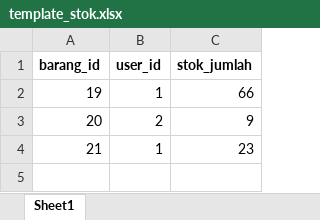
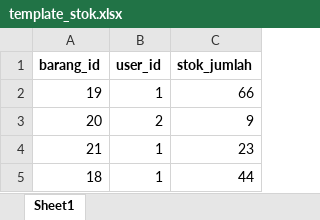
Before and after one commit to Diajengsekar/PWL_2025, an Excel workbook: POS/public/template_stok.xlsx, sheet Sheet1, drawn as a sheet; values as stored, in another font and other column widths than the file's, no borders; the diff names each change by its address in the sheet, - before the commit and + after, or states it on an @@ line.

```diff
--- a/POS/public/template_stok.xlsx (sheet Sheet1)
+++ b/POS/public/template_stok.xlsx (sheet Sheet1)
+row 5: 18 | 1 | 44
```
Also changed, not shown: POS/public/template_barang.xlsx.
